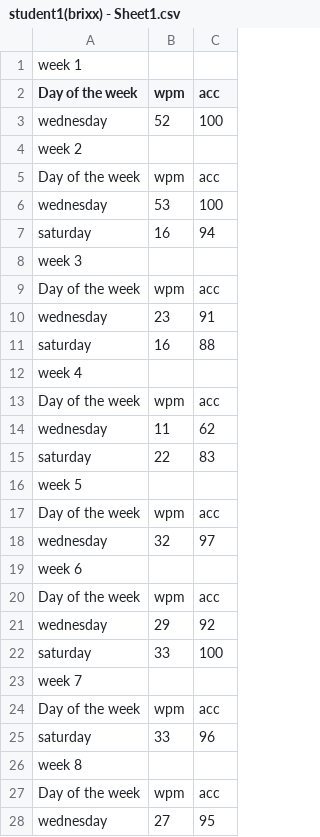
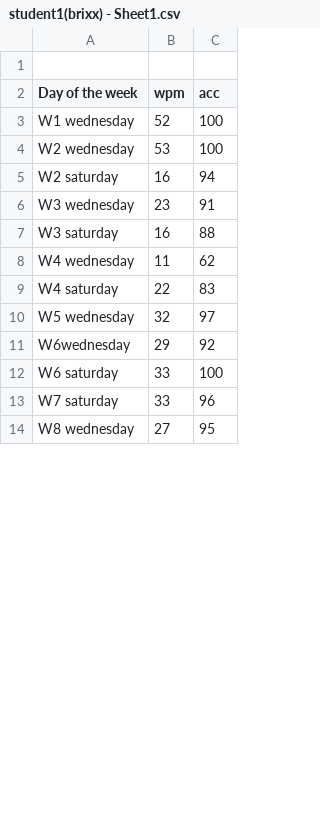
Before and after one commit to Balopezxc/ESC12, a CSV file: student1(brixx) - Sheet1.csv, drawn as a sheet; only a part is shown; the diff covers the shown part only.

Commit message:
Update student1(brixx) - Sheet1.csv

```diff
--- a/student1(brixx) - Sheet1.csv
+++ b/student1(brixx) - Sheet1.csv
@@ -1,28 +1,14 @@
-week 1,,
+
 Day of the week,wpm,acc
-wednesday,52,100
-week 2,,
-Day of the week,wpm,acc
-wednesday,53,100
-saturday,16,94
-week 3,,
-Day of the week,wpm,acc
-wednesday,23,91
-saturday,16,88
-week 4,,
-Day of the week,wpm,acc
-wednesday,11,62
-saturday,22,83
-week 5,,
-Day of the week,wpm,acc
-wednesday,32,97
-week 6,,
-Day of the week,wpm,acc
-wednesday,29,92
-saturday,33,100
-week 7,,
-Day of the week,wpm,acc
-saturday,33,96
-week 8,,
-Day of the week,wpm,acc
-wednesday,27,95
+W1 wednesday,52,100
+W2 wednesday,53,100
+W2 saturday,16,94
+W3 wednesday,23,91
+W3 saturday,16,88
+W4 wednesday,11,62
+W4 saturday,22,83
+W5 wednesday,32,97
+W6wednesday,29,92
+W6 saturday,33,100
+W7 saturday,33,96
+W8 wednesday,27,95
```
Also changed, not shown: 2 removed rows and 2 edited cells elsewhere in this file.
